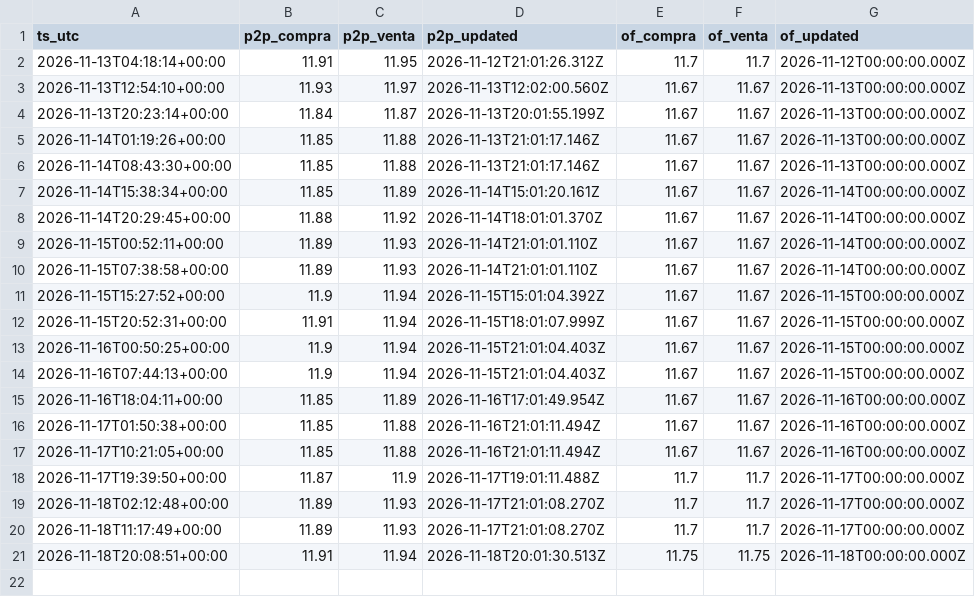
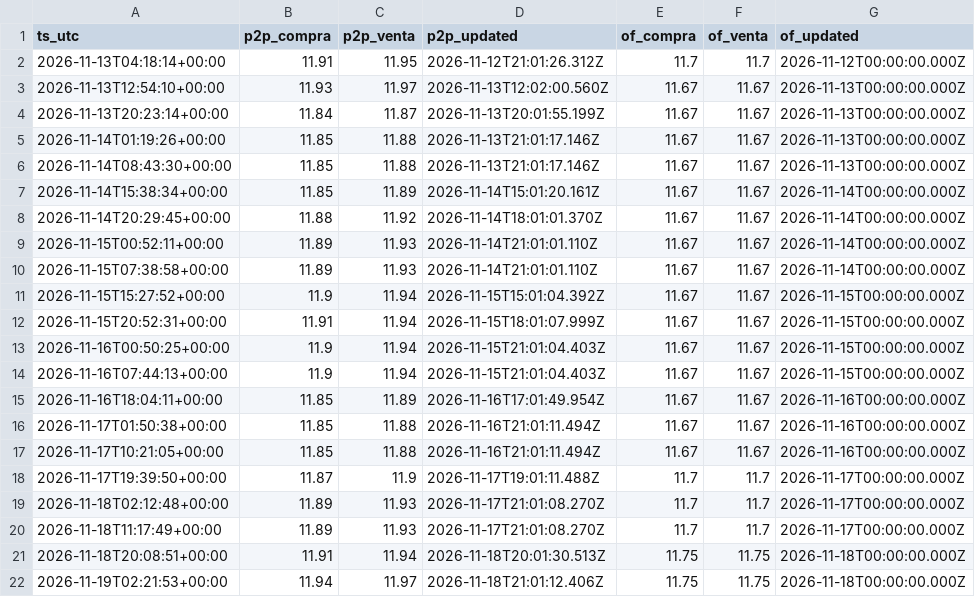
Before and after one commit to aleS1404/Monitor-de-Estres-Cambiario-y-Monetario-en-Bolivia, a CSV file: data/p2p/quotes.csv, drawn as a sheet; the diff names each change by its address in the sheet, - before the commit and + after, or states it on an @@ line.

Commit message:
P2P 2026-11-19T02:21Z

```diff
--- a/data/p2p/quotes.csv
+++ b/data/p2p/quotes.csv
+row 22: 2026-11-19T02:21:53+00:00 | 11.94 | 11.97 | 2026-11-18T21:01:12.406Z | 11.75 | 11.75 | 2026-11-18T00:00:00.000Z
```
